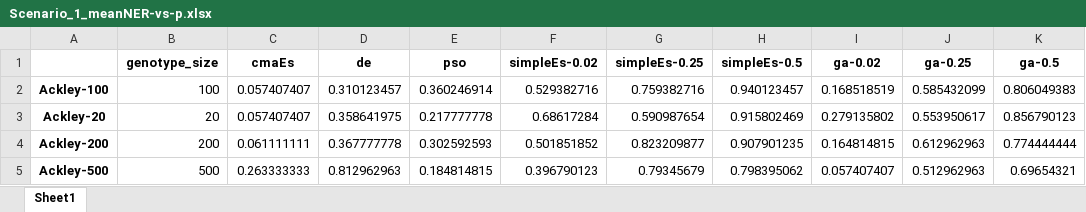
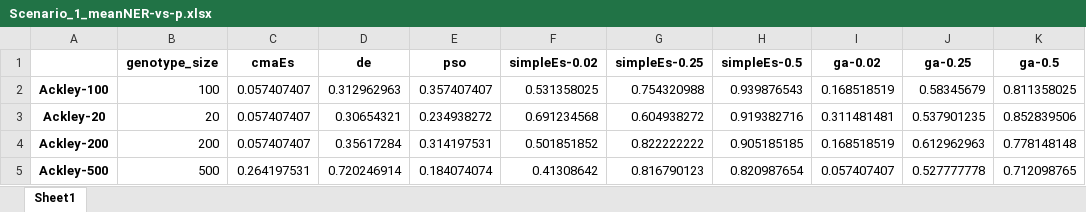
Before and after one commit to dinhchinh318/gpt-evolutionary-algorithm, an Excel workbook: scenario1/XLSX Files/Scenario_1/Scenario_1_meanNER-vs-p.xlsx, sheet Sheet1, drawn as a sheet; only a part is shown; values as stored, in another font and other column widths than the file's, no borders; the diff covers the shown part only; the diff names each change by its address in the sheet, - before the commit and + after, or states it on an @@ line.

```diff
--- a/scenario1/XLSX Files/Scenario_1/Scenario_1_meanNER-vs-p.xlsx (sheet Sheet1)
+++ b/scenario1/XLSX Files/Scenario_1/Scenario_1_meanNER-vs-p.xlsx (sheet Sheet1)
-D2 (de): 0.310123457
+D2 (de): 0.312962963
-E2 (pso): 0.360246914
+E2 (pso): 0.357407407
-F2 (simpleEs-0.02): 0.529382716
+F2 (simpleEs-0.02): 0.531358025
-G2 (simpleEs-0.25): 0.759382716
+G2 (simpleEs-0.25): 0.754320988
-H2 (simpleEs-0.5): 0.940123457
+H2 (simpleEs-0.5): 0.939876543
-J2 (ga-0.25): 0.585432099
+J2 (ga-0.25): 0.58345679
-K2 (ga-0.5): 0.806049383
+K2 (ga-0.5): 0.811358025
-D3 (de): 0.358641975
+D3 (de): 0.30654321
-E3 (pso): 0.217777778
+E3 (pso): 0.234938272
-F3 (simpleEs-0.02): 0.68617284
+F3 (simpleEs-0.02): 0.691234568
-G3 (simpleEs-0.25): 0.590987654
+G3 (simpleEs-0.25): 0.604938272
-H3 (simpleEs-0.5): 0.915802469
+H3 (simpleEs-0.5): 0.919382716
-I3 (ga-0.02): 0.279135802
+I3 (ga-0.02): 0.311481481
-J3 (ga-0.25): 0.553950617
+J3 (ga-0.25): 0.537901235
-K3 (ga-0.5): 0.856790123
+K3 (ga-0.5): 0.852839506
-C4 (cmaEs): 0.061111111
+C4 (cmaEs): 0.057407407
-D4 (de): 0.367777778
+D4 (de): 0.35617284
-E4 (pso): 0.302592593
+E4 (pso): 0.314197531
-G4 (simpleEs-0.25): 0.823209877
+G4 (simpleEs-0.25): 0.822222222
-H4 (simpleEs-0.5): 0.907901235
+H4 (simpleEs-0.5): 0.905185185
-I4 (ga-0.02): 0.164814815
+I4 (ga-0.02): 0.168518519
-K4 (ga-0.5): 0.774444444
+K4 (ga-0.5): 0.778148148
-C5 (cmaEs): 0.263333333
+C5 (cmaEs): 0.264197531
-D5 (de): 0.812962963
+D5 (de): 0.720246914
-E5 (pso): 0.184814815
+E5 (pso): 0.184074074
-F5 (simpleEs-0.02): 0.396790123
+F5 (simpleEs-0.02): 0.41308642
-G5 (simpleEs-0.25): 0.79345679
+G5 (simpleEs-0.25): 0.816790123
-H5 (simpleEs-0.5): 0.798395062
+H5 (simpleEs-0.5): 0.820987654
-J5 (ga-0.25): 0.512962963
+J5 (ga-0.25): 0.527777778
-K5 (ga-0.5): 0.69654321
+K5 (ga-0.5): 0.712098765
```
Also changed, not shown: 8 added rows and 108 edited cells elsewhere in this sheet, scenario1/XLSX Files/Scenario_1/Scenario_1_EtTQ_raw.xlsx, scenario1/XLSX Files/Scenario_1/Scenario_1_NER_raw.xlsx, 44 other files.
